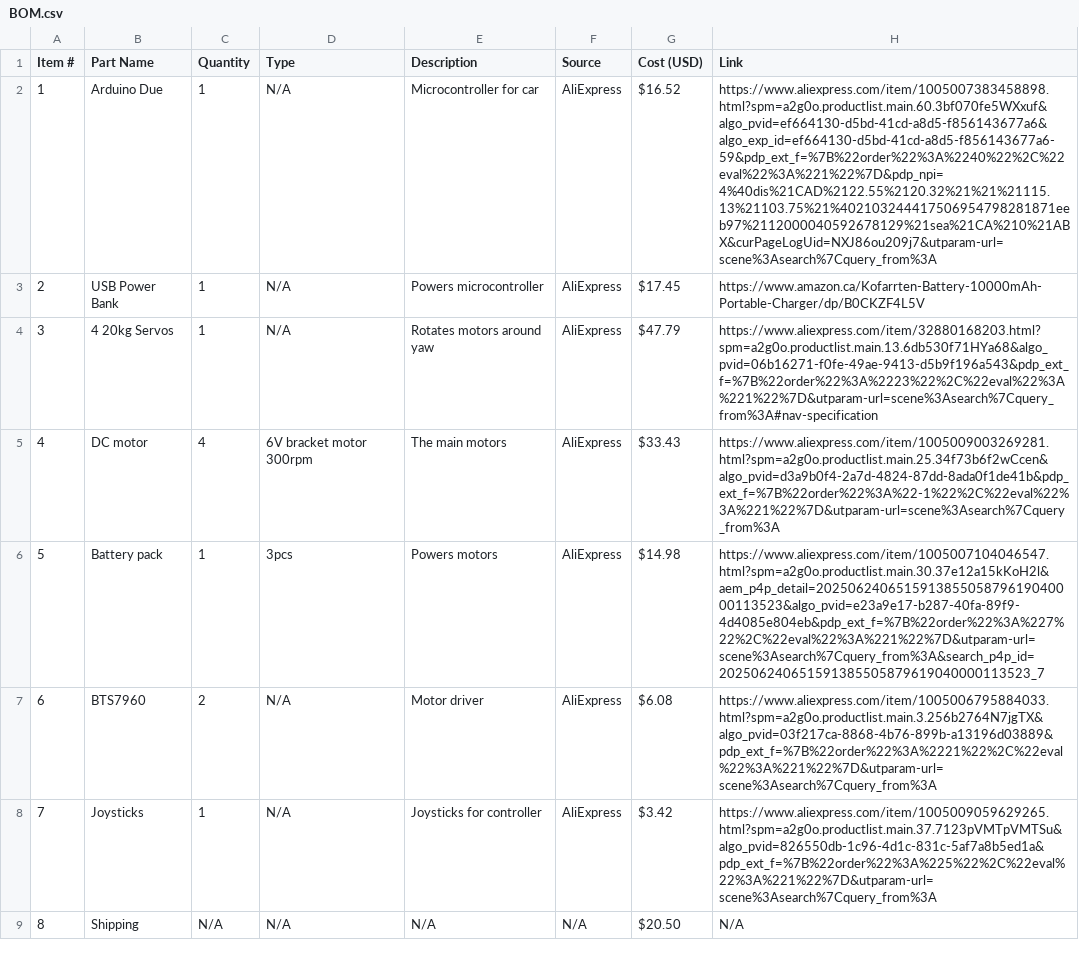
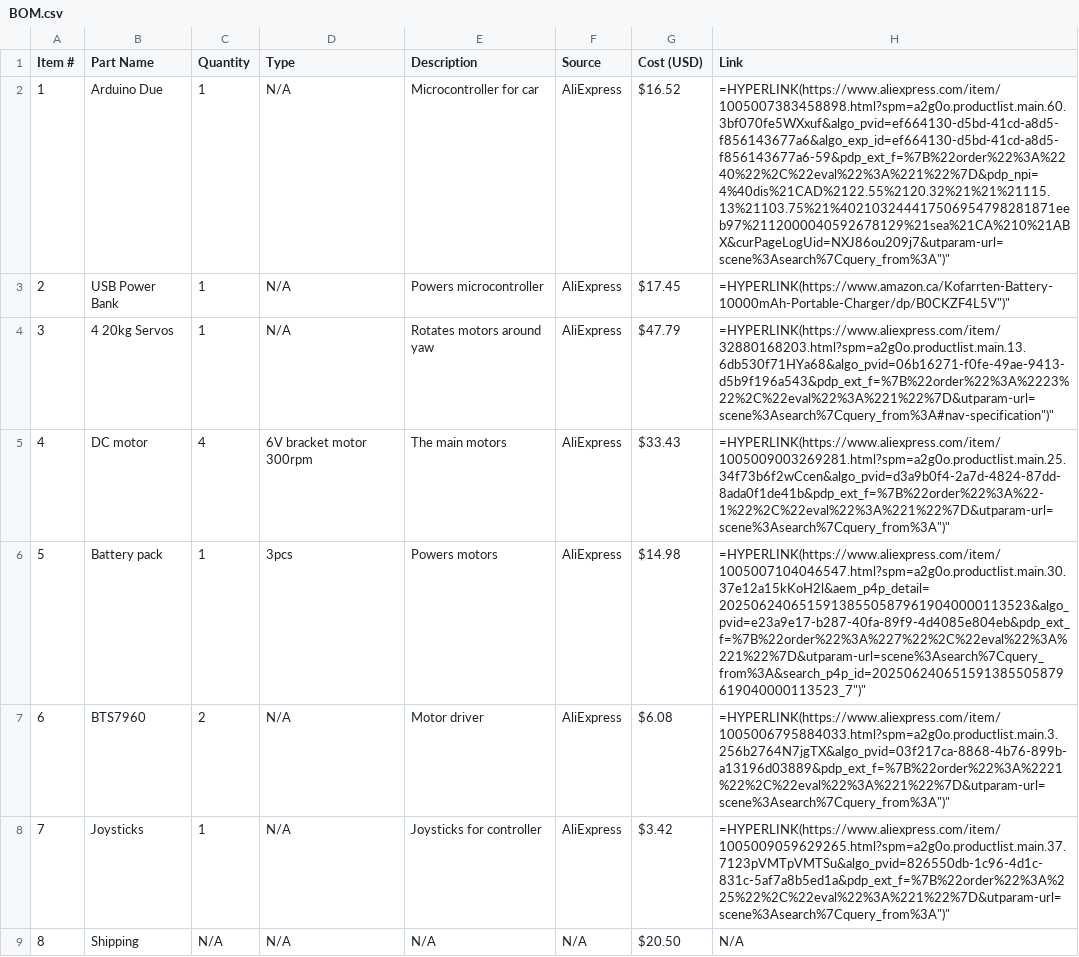
Before and after one commit to Camleaf/ArduinoDriveTrain, a CSV file: BOM.csv, drawn as a sheet.

Commit message:
iudoas

```diff
--- a/BOM.csv
+++ b/BOM.csv
@@ -1,9 +1,9 @@
 "Item #","Part Name","Quantity","Type","Description","Source","Cost (USD)", "Link"
-"1","Arduino Due","1","N/A","Microcontroller for car","AliExpress","$16.52", "https://www.aliexpress.com/item/1005007383458898.html?spm=a2g0o.productlist.main.60.3bf070fe5WXxuf&algo_pvid=ef664130-d5bd-41cd-a8d5-f856143677a6&algo_exp_id=ef664130-d5bd-41cd-a8d5-f856143677a6-59&pdp_ext_f=%7B%22order%22%3A%2240%22%2C%22eval%22%3A%221%22%7D&pdp_npi=4%40dis%21CAD%2122.55%2120.32%21%21%21115.13%21103.75%21%402103244417506954798281871eeb97%2112000040592678129%21sea%21CA%210%21ABX&curPageLogUid=NXJ86ou209j7&utparam-url=scene%3Asearch%7Cquery_from%3A"
-"2","USB Power Bank","1","N/A","Powers microcontroller","AliExpress","$17.45", "https://www.amazon.ca/Kofarrten-Battery-10000mAh-Portable-Charger/dp/B0CKZF4L5V"
-"3","4 20kg Servos","1","N/A","Rotates motors around yaw","AliExpress","$47.79", "https://www.aliexpress.com/item/32880168203.html?spm=a2g0o.productlist.main.13.6db530f71HYa68&algo_pvid=06b16271-f0fe-49ae-9413-d5b9f196a543&pdp_ext_f=%7B%22order%22%3A%2223%22%2C%22eval%22%3A%221%22%7D&utparam-url=scene%3Asearch%7Cquery_from%3A#nav-specification"
-"4","DC motor","4","6V bracket motor 300rpm","The main motors","AliExpress","$33.43", "https://www.aliexpress.com/item/1005009003269281.html?spm=a2g0o.productlist.main.25.34f73b6f2wCcen&algo_pvid=d3a9b0f4-2a7d-4824-87dd-8ada0f1de41b&pdp_ext_f=%7B%22order%22%3A%22-1%22%2C%22eval%22%3A%221%22%7D&utparam-url=scene%3Asearch%7Cquery_from%3A"
-"5","Battery pack","1","3pcs","Powers motors","AliExpress","$14.98", "https://www.aliexpress.com/item/1005007104046547.html?spm=a2g0o.productlist.main.30.37e12a15kKoH2l&aem_p4p_detail=202506240651591385505879619040000113523&algo_pvid=e23a9e17-b287-40fa-89f9-4d4085e804eb&pdp_ext_f=%7B%22order%22%3A%227%22%2C%22eval%22%3A%221%22%7D&utparam-url=scene%3Asearch%7Cquery_from%3A&search_p4p_id=202506240651591385505879619040000113523_7"
-"6","BTS7960","2","N/A","Motor driver","AliExpress","$6.08", "https://www.aliexpress.com/item/1005006795884033.html?spm=a2g0o.productlist.main.3.256b2764N7jgTX&algo_pvid=03f217ca-8868-4b76-899b-a13196d03889&pdp_ext_f=%7B%22order%22%3A%2221%22%2C%22eval%22%3A%221%22%7D&utparam-url=scene%3Asearch%7Cquery_from%3A"
-"7","Joysticks","1","N/A","Joysticks for controller","AliExpress","$3.42", "https://www.aliexpress.com/item/1005009059629265.html?spm=a2g0o.productlist.main.37.7123pVMTpVMTSu&algo_pvid=826550db-1c96-4d1c-831c-5af7a8b5ed1a&pdp_ext_f=%7B%22order%22%3A%225%22%2C%22eval%22%3A%221%22%7D&utparam-url=scene%3Asearch%7Cquery_from%3A"
+"1","Arduino Due","1","N/A","Microcontroller for car","AliExpress","$16.52", "=HYPERLINK("https://www.aliexpress.com/item/1005007383458898.html?spm=a2g0o.productlist.main.60.3bf070fe5WXxuf&algo_pvid=ef664130-d5bd-41cd-a8d5-f856143677a6&algo_exp_id=ef664130-d5bd-41cd-a8d5-f856143677a6-59&pdp_ext_f=%7B%22order%22%3A%2240%22%2C%22eval%22%3A%221%22%7D&pdp_npi=4%40dis%21CAD%2122.55%2120.32%21%21%21115.13%21103.75%21%402103244417506954798281871eeb97%2112000040592678129%21sea%21CA%210%21ABX&curPageLogUid=NXJ86ou209j7&utparam-url=scene%3Asearch%7Cquery_from%3A")"
+"2","USB Power Bank","1","N/A","Powers microcontroller","AliExpress","$17.45", "=HYPERLINK("https://www.amazon.ca/Kofarrten-Battery-10000mAh-Portable-Charger/dp/B0CKZF4L5V")"
+"3","4 20kg Servos","1","N/A","Rotates motors around yaw","AliExpress","$47.79", "=HYPERLINK("https://www.aliexpress.com/item/32880168203.html?spm=a2g0o.productlist.main.13.6db530f71HYa68&algo_pvid=06b16271-f0fe-49ae-9413-d5b9f196a543&pdp_ext_f=%7B%22order%22%3A%2223%22%2C%22eval%22%3A%221%22%7D&utparam-url=scene%3Asearch%7Cquery_from%3A#nav-specification")"
+"4","DC motor","4","6V bracket motor 300rpm","The main motors","AliExpress","$33.43", "=HYPERLINK("https://www.aliexpress.com/item/1005009003269281.html?spm=a2g0o.productlist.main.25.34f73b6f2wCcen&algo_pvid=d3a9b0f4-2a7d-4824-87dd-8ada0f1de41b&pdp_ext_f=%7B%22order%22%3A%22-1%22%2C%22eval%22%3A%221%22%7D&utparam-url=scene%3Asearch%7Cquery_from%3A")"
+"5","Battery pack","1","3pcs","Powers motors","AliExpress","$14.98", "=HYPERLINK("https://www.aliexpress.com/item/1005007104046547.html?spm=a2g0o.productlist.main.30.37e12a15kKoH2l&aem_p4p_detail=202506240651591385505879619040000113523&algo_pvid=e23a9e17-b287-40fa-89f9-4d4085e804eb&pdp_ext_f=%7B%22order%22%3A%227%22%2C%22eval%22%3A%221%22%7D&utparam-url=scene%3Asearch%7Cquery_from%3A&search_p4p_id=202506240651591385505879619040000113523_7")"
+"6","BTS7960","2","N/A","Motor driver","AliExpress","$6.08", "=HYPERLINK("https://www.aliexpress.com/item/1005006795884033.html?spm=a2g0o.productlist.main.3.256b2764N7jgTX&algo_pvid=03f217ca-8868-4b76-899b-a13196d03889&pdp_ext_f=%7B%22order%22%3A%2221%22%2C%22eval%22%3A%221%22%7D&utparam-url=scene%3Asearch%7Cquery_from%3A")"
+"7","Joysticks","1","N/A","Joysticks for controller","AliExpress","$3.42", "=HYPERLINK("https://www.aliexpress.com/item/1005009059629265.html?spm=a2g0o.productlist.main.37.7123pVMTpVMTSu&algo_pvid=826550db-1c96-4d1c-831c-5af7a8b5ed1a&pdp_ext_f=%7B%22order%22%3A%225%22%2C%22eval%22%3A%221%22%7D&utparam-url=scene%3Asearch%7Cquery_from%3A")"
 "8", "Shipping", "N/A", "N/A", "N/A", "N/A", "$20.50", "N/A"
```
